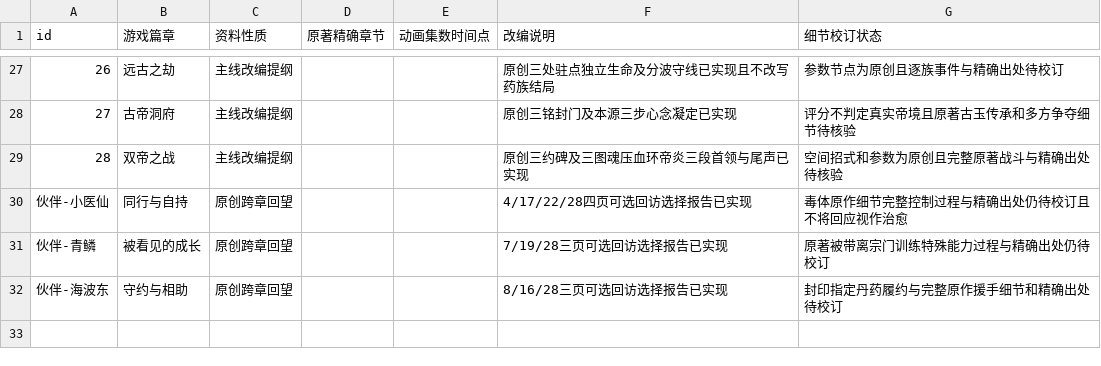
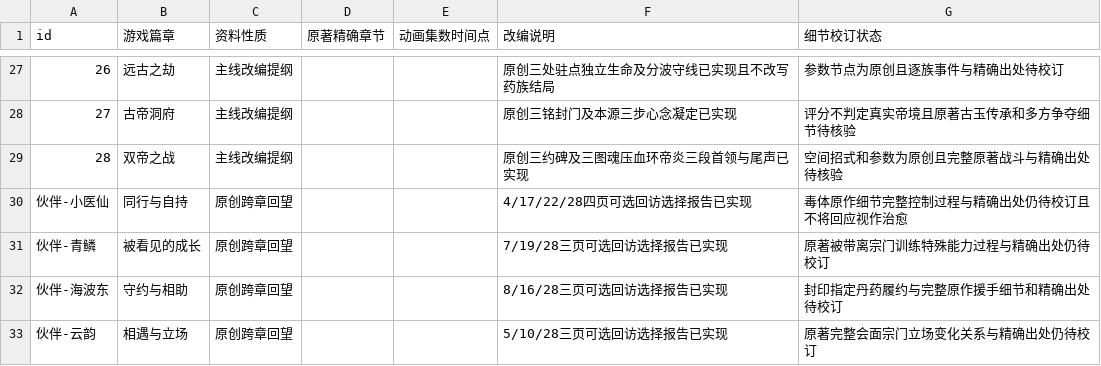
Before and after one commit to remixjc/doupocangqiong-webgame, a CSV file: docs/剧情来源与改编.csv, drawn as a sheet; only a part is shown, gaps mark what is left out; the diff names each change by its address in the sheet, - before the commit and + after, or states it on an @@ line.

```diff
--- a/docs/剧情来源与改编.csv
+++ b/docs/剧情来源与改编.csv
+row 33: 伙伴-云韵 | 相遇与立场 | 原创跨章回望 |  |  | 5/10/28三页可选回访选择报告已实现 | 原著完整会面宗门立场变化关系与精确出处仍待校订
```
Also changed, not shown: 13 other files.
